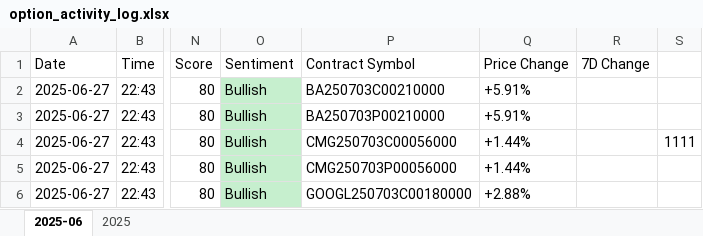
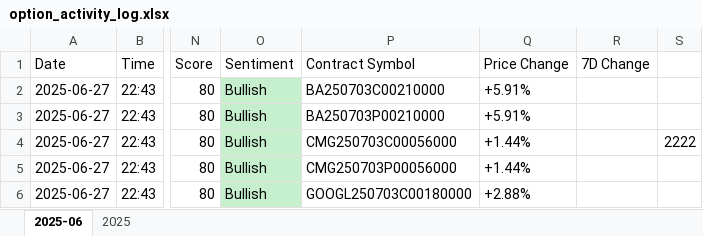
Before and after one commit to andyquan366/daily-options-scan, an Excel workbook: option_activity_log.xlsx, sheet 2025-06, drawn as a sheet; only a part is shown, gaps mark what is left out; values as stored, in another font and other column widths than the file's, no borders; the diff names each change by its address in the sheet, - before the commit and + after, or states it on an @@ line.

```diff
--- a/option_activity_log.xlsx (sheet 2025-06)
+++ b/option_activity_log.xlsx (sheet 2025-06)
-S4: 1111
+S4: 2222
```
Also changed, not shown: 1 other file.
